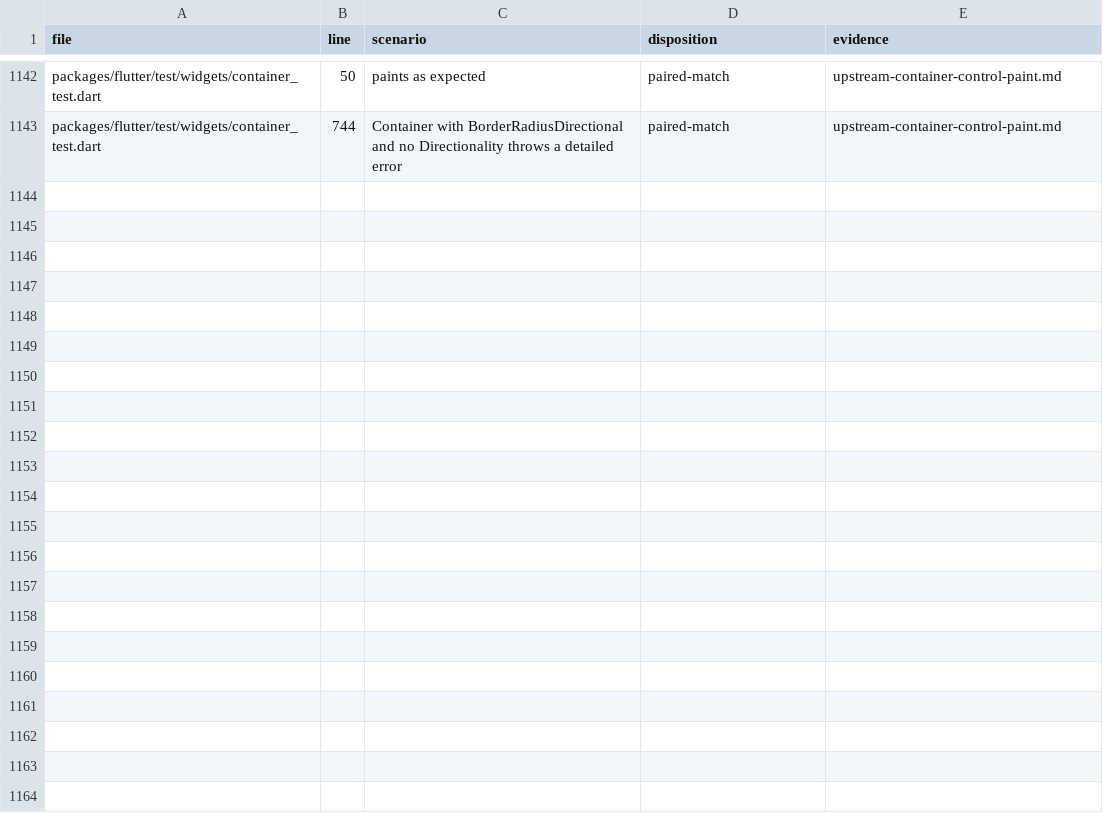
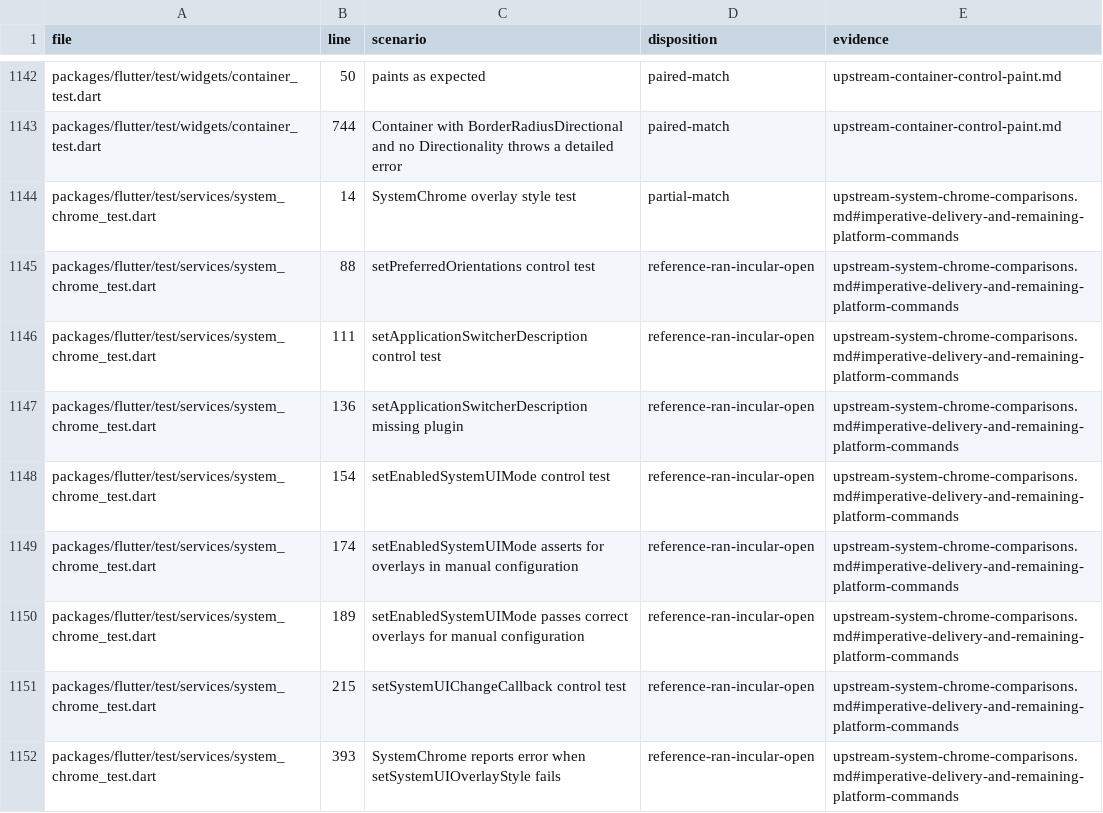
Before and after one commit to FabortLabs/incular, a TSV file: audits/flutter-3.50.0-parity/upstream-dispositions.tsv, drawn as a sheet; only a part is shown, gaps mark what is left out.

Commit message:
fix(services): deliver imperative overlay style changes from idle

```diff
--- a/audits/flutter-3.50.0-parity/upstream-dispositions.tsv
+++ b/audits/flutter-3.50.0-parity/upstream-dispositions.tsv
@@ -1143 +1143,10 @@ packages/flutter/test/widgets/container_test.dart	50	paints as expected	paired-m
 packages/flutter/test/widgets/container_test.dart	744	Container with BorderRadiusDirectional and no Directionality throws a detailed error	paired-match	upstream-container-control-paint.md
+packages/flutter/test/services/system_chrome_test.dart	14	SystemChrome overlay style test	partial-match	upstream-system-chrome-comparisons.md#imperative-delivery-and-remaining-platform-commands
+packages/flutter/test/services/system_chrome_test.dart	88	setPreferredOrientations control test	reference-ran-incular-open	upstream-system-chrome-comparisons.md#imperative-delivery-and-remaining-platform-commands
+packages/flutter/test/services/system_chrome_test.dart	111	setApplicationSwitcherDescription control test	reference-ran-incular-open	upstream-system-chrome-comparisons.md#imperative-delivery-and-remaining-platform-commands
+packages/flutter/test/services/system_chrome_test.dart	136	setApplicationSwitcherDescription missing plugin	reference-ran-incular-open	upstream-system-chrome-comparisons.md#imperative-delivery-and-remaining-platform-commands
+packages/flutter/test/services/system_chrome_test.dart	154	setEnabledSystemUIMode control test	reference-ran-incular-open	upstream-system-chrome-comparisons.md#imperative-delivery-and-remaining-platform-commands
+packages/flutter/test/services/system_chrome_test.dart	174	setEnabledSystemUIMode asserts for overlays in manual configuration	reference-ran-incular-open	upstream-system-chrome-comparisons.md#imperative-delivery-and-remaining-platform-commands
+packages/flutter/test/services/system_chrome_test.dart	189	setEnabledSystemUIMode passes correct overlays for manual configuration	reference-ran-incular-open	upstream-system-chrome-comparisons.md#imperative-delivery-and-remaining-platform-commands
+packages/flutter/test/services/system_chrome_test.dart	215	setSystemUIChangeCallback control test	reference-ran-incular-open	upstream-system-chrome-comparisons.md#imperative-delivery-and-remaining-platform-commands
+packages/flutter/test/services/system_chrome_test.dart	393	SystemChrome reports error when setSystemUIOverlayStyle fails	reference-ran-incular-open	upstream-system-chrome-comparisons.md#imperative-delivery-and-remaining-platform-commands
```
Also changed, not shown: 3 other files.
